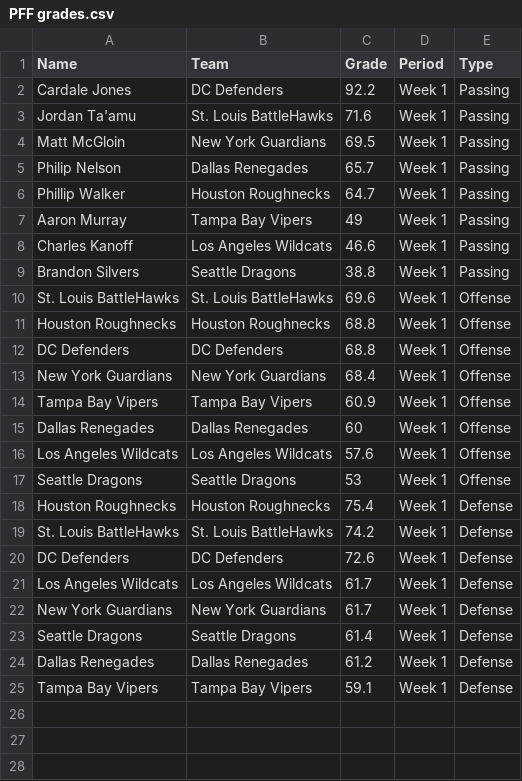
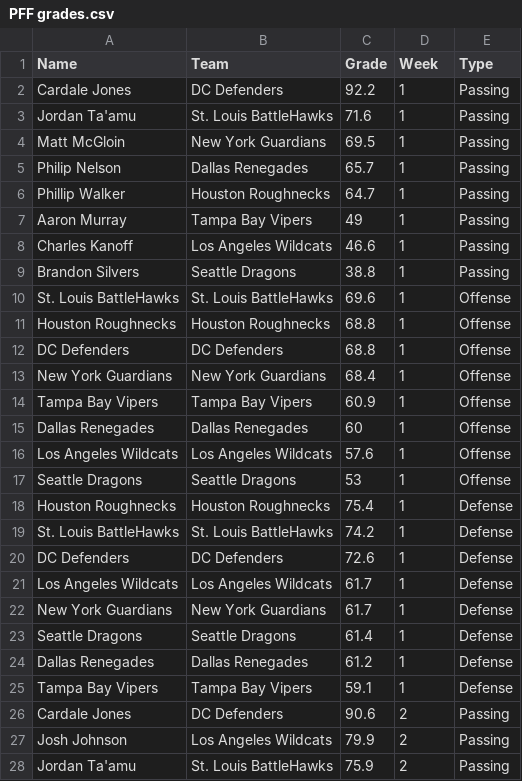
Before and after one commit to ajreinhard/XFL-public, a CSV file: epa/PFF grades.csv, drawn as a sheet; only a part is shown; the diff covers the shown part only.

```diff
--- a/epa/PFF grades.csv
+++ b/epa/PFF grades.csv
@@ -1,25 +1,28 @@
-Name,Team,Grade,Period,Type
-Cardale Jones,DC Defenders,92.2,Week 1,Passing
-Jordan Ta'amu ,St. Louis BattleHawks,71.6,Week 1,Passing
-Matt McGloin ,New York Guardians,69.5,Week 1,Passing
-Philip Nelson,Dallas Renegades,65.7,Week 1,Passing
-Phillip Walker,Houston Roughnecks,64.7,Week 1,Passing
-Aaron Murray ,Tampa Bay Vipers,49,Week 1,Passing
-Charles Kanoff,Los Angeles Wildcats,46.6,Week 1,Passing
-Brandon Silvers,Seattle Dragons,38.8,Week 1,Passing
-St. Louis BattleHawks,St. Louis BattleHawks,69.6,Week 1,Offense
-Houston Roughnecks,Houston Roughnecks,68.8,Week 1,Offense
-DC Defenders ,DC Defenders,68.8,Week 1,Offense
-New York Guardians,New York Guardians,68.4,Week 1,Offense
-Tampa Bay Vipers,Tampa Bay Vipers,60.9,Week 1,Offense
-Dallas Renegades,Dallas Renegades,60,Week 1,Offense
-Los Angeles Wildcats,Los Angeles Wildcats,57.6,Week 1,Offense
-Seattle Dragons ,Seattle Dragons,53,Week 1,Offense
-Houston Roughnecks,Houston Roughnecks,75.4,Week 1,Defense
-St. Louis BattleHawks ,St. Louis BattleHawks,74.2,Week 1,Defense
-DC Defenders,DC Defenders,72.6,Week 1,Defense
-Los Angeles Wildcats,Los Angeles Wildcats,61.7,Week 1,Defense
-New York Guardians,New York Guardians,61.7,Week 1,Defense
-Seattle Dragons,Seattle Dragons,61.4,Week 1,Defense
-Dallas Renegades,Dallas Renegades,61.2,Week 1,Defense
-Tampa Bay Vipers,Tampa Bay Vipers,59.1,Week 1,Defense
+Name,Team,Grade,Week,Type
+Cardale Jones,DC Defenders,92.2,1,Passing
+Jordan Ta'amu ,St. Louis BattleHawks,71.6,1,Passing
+Matt McGloin ,New York Guardians,69.5,1,Passing
+Philip Nelson,Dallas Renegades,65.7,1,Passing
+Phillip Walker,Houston Roughnecks,64.7,1,Passing
+Aaron Murray ,Tampa Bay Vipers,49,1,Passing
+Charles Kanoff,Los Angeles Wildcats,46.6,1,Passing
+Brandon Silvers,Seattle Dragons,38.8,1,Passing
+St. Louis BattleHawks,St. Louis BattleHawks,69.6,1,Offense
+Houston Roughnecks,Houston Roughnecks,68.8,1,Offense
+DC Defenders ,DC Defenders,68.8,1,Offense
+New York Guardians,New York Guardians,68.4,1,Offense
+Tampa Bay Vipers,Tampa Bay Vipers,60.9,1,Offense
+Dallas Renegades,Dallas Renegades,60,1,Offense
+Los Angeles Wildcats,Los Angeles Wildcats,57.6,1,Offense
+Seattle Dragons ,Seattle Dragons,53,1,Offense
+Houston Roughnecks,Houston Roughnecks,75.4,1,Defense
+St. Louis BattleHawks ,St. Louis BattleHawks,74.2,1,Defense
+DC Defenders,DC Defenders,72.6,1,Defense
+Los Angeles Wildcats,Los Angeles Wildcats,61.7,1,Defense
+New York Guardians,New York Guardians,61.7,1,Defense
+Seattle Dragons,Seattle Dragons,61.4,1,Defense
+Dallas Renegades,Dallas Renegades,61.2,1,Defense
+Tampa Bay Vipers,Tampa Bay Vipers,59.1,1,Defense
+Cardale Jones,DC Defenders,90.6,2,Passing
+Josh Johnson,Los Angeles Wildcats,79.9,2,Passing
+Jordan Ta'amu ,St. Louis BattleHawks,75.9,2,Passing
```
Also changed, not shown: 19 added rows elsewhere in this file, 12 other files.
